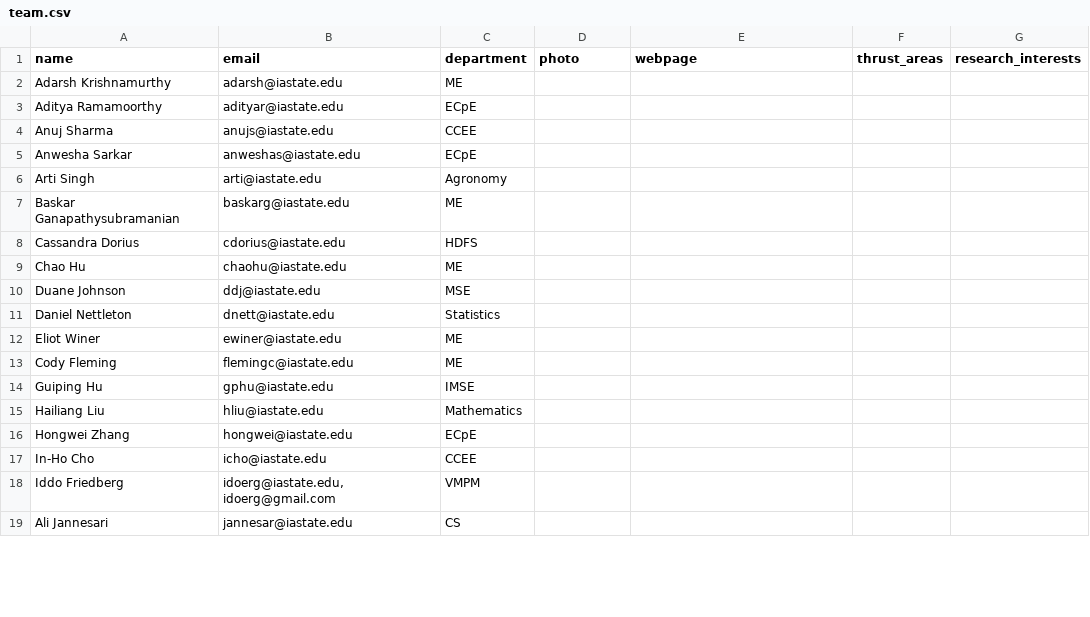
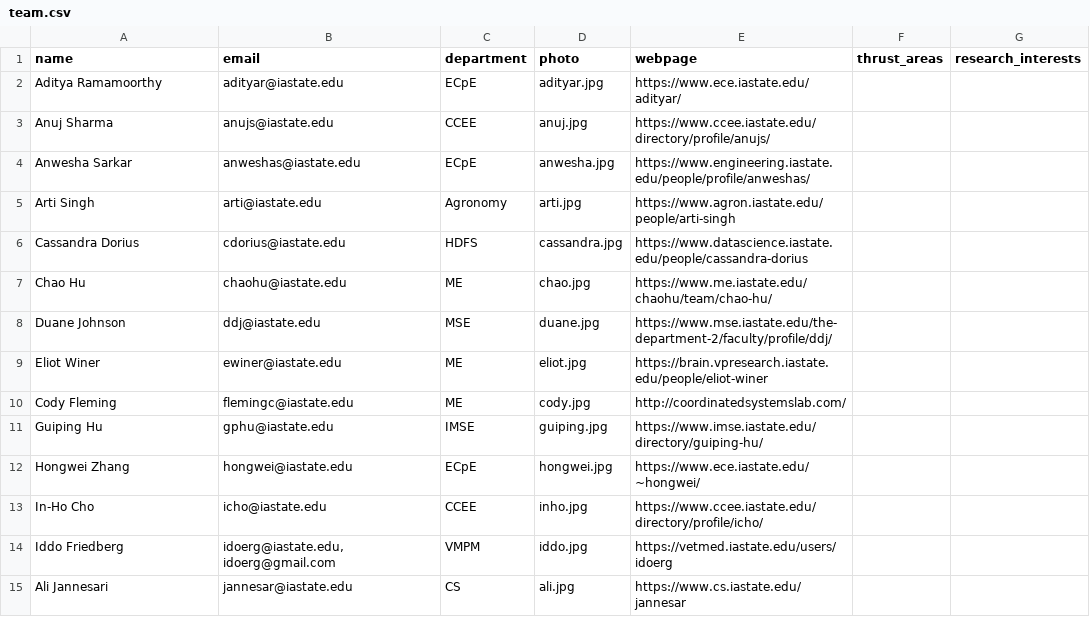
Before and after one commit to TranslationalAICenterISU/iastate_trac, a CSV file: _data/people/team.csv, drawn as a sheet; only a part is shown; the diff covers the shown part only.

```diff
--- a/_data/people/team.csv
+++ b/_data/people/team.csv
@@ -1,19 +1,15 @@
 name,email,department,photo,webpage,thrust_areas,research_interests
-Adarsh Krishnamurthy,adarsh@iastate.edu,ME,,,,
-Aditya Ramamoorthy,adityar@iastate.edu,ECpE,,,,
-Anuj Sharma,anujs@iastate.edu,CCEE,,,,
-Anwesha Sarkar,anweshas@iastate.edu,ECpE,,,,
-Arti Singh,arti@iastate.edu,Agronomy,,,,
-Baskar Ganapathysubramanian,baskarg@iastate.edu,ME,,,,
-Cassandra Dorius,cdorius@iastate.edu,HDFS,,,,
-Chao Hu,chaohu@iastate.edu,ME,,,,
-Duane Johnson,ddj@iastate.edu,MSE,,,,
-Daniel Nettleton,dnett@iastate.edu,Statistics,,,,
-Eliot Winer,ewiner@iastate.edu,ME,,,,
-Cody Fleming,flemingc@iastate.edu,ME,,,,
-Guiping Hu,gphu@iastate.edu,IMSE,,,,
-Hailiang Liu,hliu@iastate.edu,Mathematics,,,,
-Hongwei Zhang,hongwei@iastate.edu,ECpE,,,,
-In-Ho Cho,icho@iastate.edu,CCEE,,,,
-Iddo Friedberg,"idoerg@iastate.edu, idoerg@gmail.com",VMPM,,,,
-Ali Jannesari,jannesar@iastate.edu,CS,,,,
+Aditya Ramamoorthy,adityar@iastate.edu,ECpE,adityar.jpg,https://www.ece.iastate.edu/adityar/,,
+Anuj Sharma,anujs@iastate.edu,CCEE,anuj.jpg,https://www.ccee.iastate.edu/directory/profile/anujs/,,
+Anwesha Sarkar,anweshas@iastate.edu,ECpE,anwesha.jpg,https://www.engineering.iastate.edu/people/profile/anweshas/,,
+Arti Singh,arti@iastate.edu,Agronomy,arti.jpg,https://www.agron.iastate.edu/people/arti-singh,,
+Cassandra Dorius,cdorius@iastate.edu,HDFS,cassandra.jpg,https://www.datascience.iastate.edu/people/cassandra-dorius,,
+Chao Hu,chaohu@iastate.edu,ME,chao.jpg,https://www.me.iastate.edu/chaohu/team/chao-hu/,,
+Duane Johnson,ddj@iastate.edu,MSE,duane.jpg,https://www.mse.iastate.edu/the-department-2/faculty/profile/ddj/,,
+Eliot Winer,ewiner@iastate.edu,ME,eliot.jpg,https://brain.vpresearch.iastate.edu/people/eliot-winer,,
+Cody Fleming,flemingc@iastate.edu,ME,cody.jpg,http://coordinatedsystemslab.com/,,
+Guiping Hu,gphu@iastate.edu,IMSE,guiping.jpg,https://www.imse.iastate.edu/directory/guiping-hu/,,
+Hongwei Zhang,hongwei@iastate.edu,ECpE,hongwei.jpg,https://www.ece.iastate.edu/~hongwei/,,
+In-Ho Cho,icho@iastate.edu,CCEE,inho.jpg,https://www.ccee.iastate.edu/directory/profile/icho/,,
+Iddo Friedberg,"idoerg@iastate.edu, idoerg@gmail.com",VMPM,iddo.jpg,https://vetmed.iastate.edu/users/idoerg,,
+Ali Jannesari,jannesar@iastate.edu,CS,ali.jpg,https://www.cs.iastate.edu/jannesar,,
```
Also changed, not shown: 8 removed rows and 28 edited cells elsewhere in this file, _data/people/core_team.csv, 55 other files.
